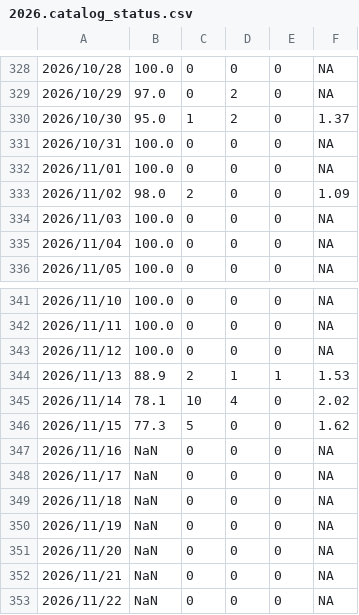
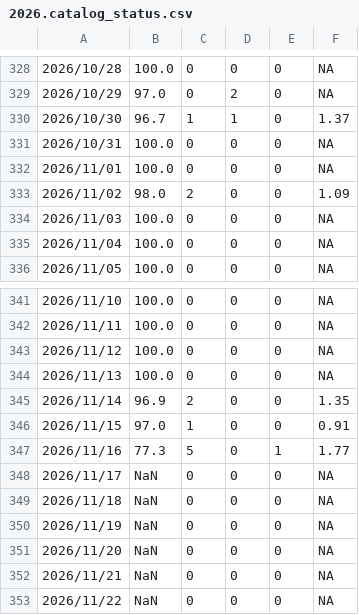
Before and after one commit to SCEDC/SCEDC-catalog-status, a CSV file: catalog_status/2026.catalog_status.csv, drawn as a sheet; only a part is shown, gaps mark what is left out.

Commit message:
SCEDC catalog status updates: 2026-11-16

```diff
--- a/catalog_status/2026.catalog_status.csv
+++ b/catalog_status/2026.catalog_status.csv
@@ -329,3 +329,3 @@
 2026/10/29,97.0,0,2,0,NA
-2026/10/30,95.0,1,2,0,1.37
+2026/10/30,96.7,1,1,0,1.37
 2026/10/31,100.0,0,0,0,NA
@@ -343,6 +343,6 @@
 2026/11/12,100.0,0,0,0,NA
-2026/11/13,88.9,2,1,1,1.53
-2026/11/14,78.1,10,4,0,2.02
-2026/11/15,77.3,5,0,0,1.62
-2026/11/16,NaN,0,0,0,NA
+2026/11/13,100.0,0,0,0,NA
+2026/11/14,96.9,2,0,0,1.35
+2026/11/15,97.0,1,0,0,0.91
+2026/11/16,77.3,5,0,1,1.77
 2026/11/17,NaN,0,0,0,NA
```
